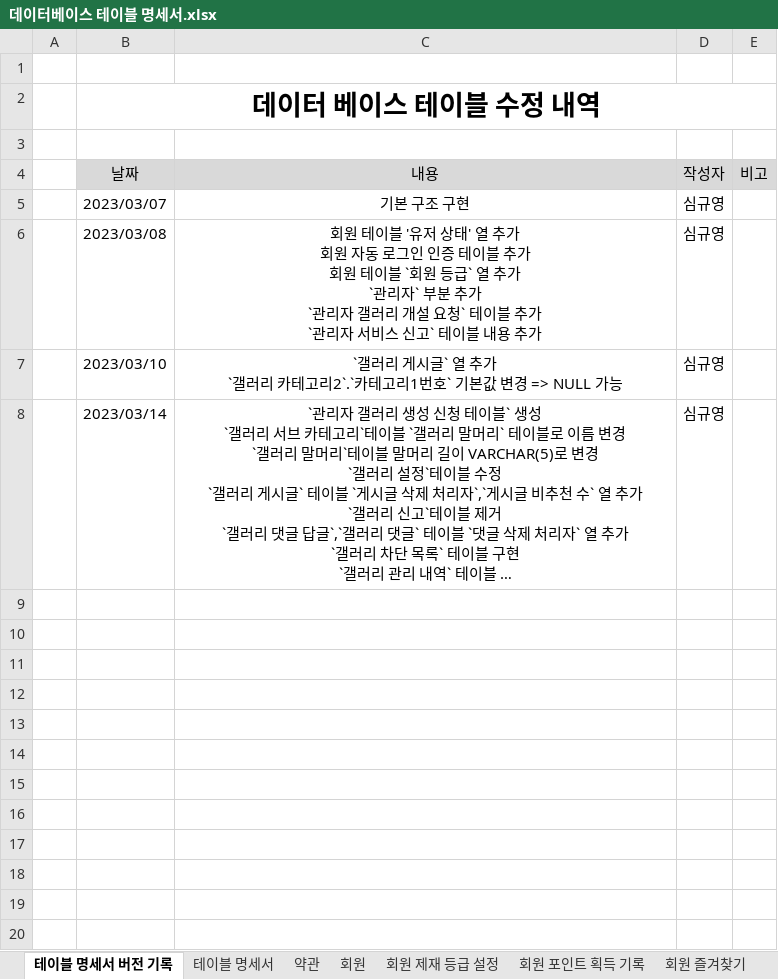
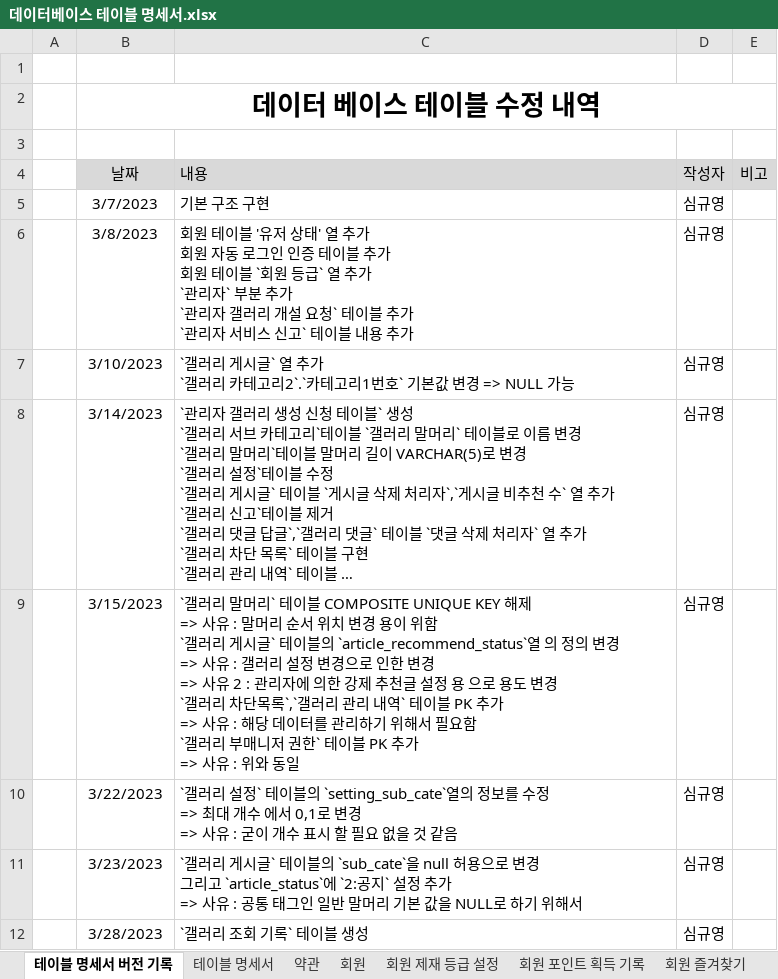
Before and after one commit to hochmun/3th_team_project, an Excel workbook: 데이터베이스 테이블 명세서.xlsx, sheet 테이블 명세서 버전 기록, drawn as a sheet; long unchanged cells end in …; values as stored, in another font and other column widths than the file's, no borders; charts and pictures not drawn; ↵ is a line break in a cell; the diff names each change by its address in the sheet, - before the commit and + after, or states it on an @@ line.

```diff
--- a/데이터베이스 테이블 명세서.xlsx (sheet 테이블 명세서 버전 기록)
+++ b/데이터베이스 테이블 명세서.xlsx (sheet 테이블 명세서 버전 기록)
-C4:C8 alignment: center
+C4:C8 alignment: left
-B5 (날짜): 2023/03/07
+B5 (날짜): 3/7/2023
-B6 (날짜): 2023/03/08
+B6 (날짜): 3/8/2023
-B7 (날짜): 2023/03/10
+B7 (날짜): 3/10/2023
-B8 (날짜): 2023/03/14
+B8 (날짜): 3/14/2023
+row 9:  | 3/15/2023 | `갤러리 말머리` 테이블 COMPOSITE UNIQUE KEY 해제 ↵ => 사유 : 말머리 순서 위치 변경 용이 위함 ↵ `갤러리 게시글` 테이블의 `article_recommend_status`열 의 정의 변경 ↵ => 사유 : 갤러리 설정 변경으로 인한 변경 ↵ => 사유 2 : 관리자에 의한 강제 추천글 설정 용 으로 용도 변경 ↵ `갤러리 차단목록`,`갤러리 관리 내역` 테이블 PK 추가 ↵ => 사유 : 해당 데이터를 관리하기 위해서 필요함 ↵ `갤러리 부매니저 권한` 테이블 PK 추가 ↵ => 사유 : 위와 동일 | 심규영
+row 10:  | 3/22/2023 | `갤러리 설정` 테이블의 `setting_sub_cate`열의 정보를 수정 ↵ => 최대 개수 에서 0,1로 변경 ↵ => 사유 : 굳이 개수 표시 할 필요 없을 것 같음 | 심규영
+row 11:  | 3/23/2023 | `갤러리 게시글` 테이블의 `sub_cate`을 null 허용으로 변경 ↵ 그리고 `article_status`에 `2:공지` 설정 추가 ↵ => 사유 : 공통 태그인 일반 말머리 기본 값을 NULL로 하기 위해서 | 심규영
+row 12:  | 3/28/2023 | `갤러리 조회 기록` 테이블 생성 | 심규영
```
Also changed, not shown: sheet 갤러리 관리 내역, sheet 갤러리 부매니저 권한, sheet 갤러리 차단 목록, sheet 테이블 명세서, sheet 갤러리 게시글, sheet 갤러리 말머리, 4 more sheets, other sheet tabs, charts or pictures, 4 other files.
